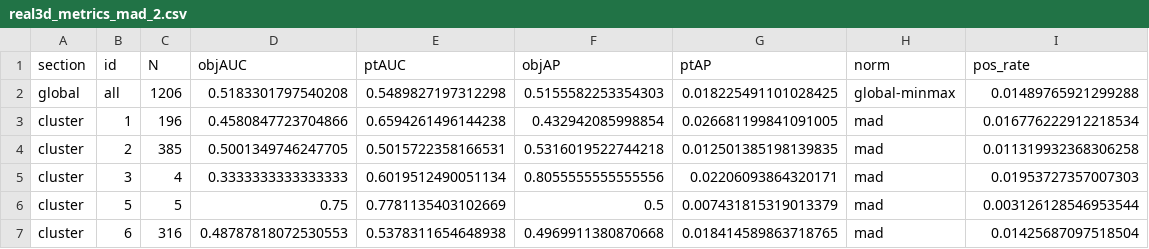
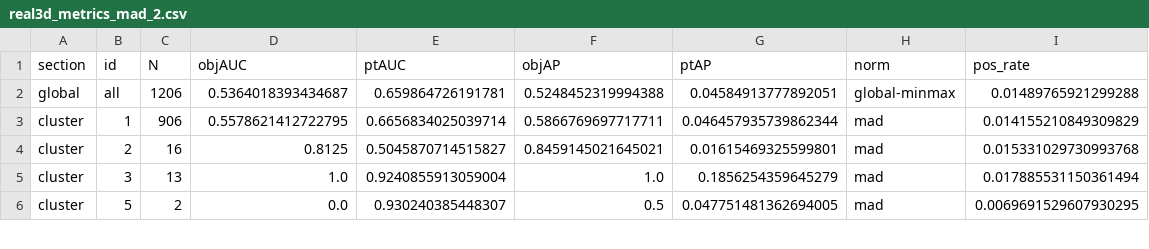
Before and after one commit to StanphanieL/PO_multi_TTA, a CSV file: resulst/real3d_metrics_mad_2.csv, drawn as a sheet; only a part is shown; the diff covers the shown part only.

Commit message:
Real3D train data aug

```diff
--- a/resulst/real3d_metrics_mad_2.csv
+++ b/resulst/real3d_metrics_mad_2.csv
@@ -1,7 +1,6 @@
 section,id,N,objAUC,ptAUC,objAP,ptAP,norm,pos_rate
-global,all,1206,0.5183301797540208,0.5489827197312298,0.5155582253354303,0.018225491101028425,global-minmax,0.01489765921299288
-cluster,1,196,0.4580847723704866,0.6594261496144238,0.432942085998854,0.026681199841091005,mad,0.016776222912218534
-cluster,2,385,0.5001349746247705,0.5015722358166531,0.5316019522744218,0.012501385198139835,mad,0.011319932368306258
-cluster,3,4,0.3333333333333333,0.6019512490051134,0.8055555555555556,0.02206093864320171,mad,0.01953727357007303
-cluster,5,5,0.75,0.7781135403102669,0.5,0.007431815319013379,mad,0.003126128546953544
-cluster,6,316,0.48787818072530553,0.5378311654648938,0.4969911380870668,0.018414589863718765,mad,0.01425687097518504
+global,all,1206,0.5364018393434687,0.659864726191781,0.5248452319994388,0.04584913777892051,global-minmax,0.01489765921299288
+cluster,1,906,0.5578621412722795,0.6656834025039714,0.5866769697717711,0.046457935739862344,mad,0.014155210849309829
+cluster,2,16,0.8125,0.5045870714515827,0.8459145021645021,0.01615469325599801,mad,0.015331029730993768
+cluster,3,13,1.0,0.9240855913059004,1.0,0.1856254359645279,mad,0.017885531150361494
+cluster,5,2,0.0,0.930240385448307,0.5,0.047751481362694005,mad,0.0069691529607930295
```
Also changed, not shown: 2 removed rows and 69 edited cells elsewhere in this file, 1 other file.
